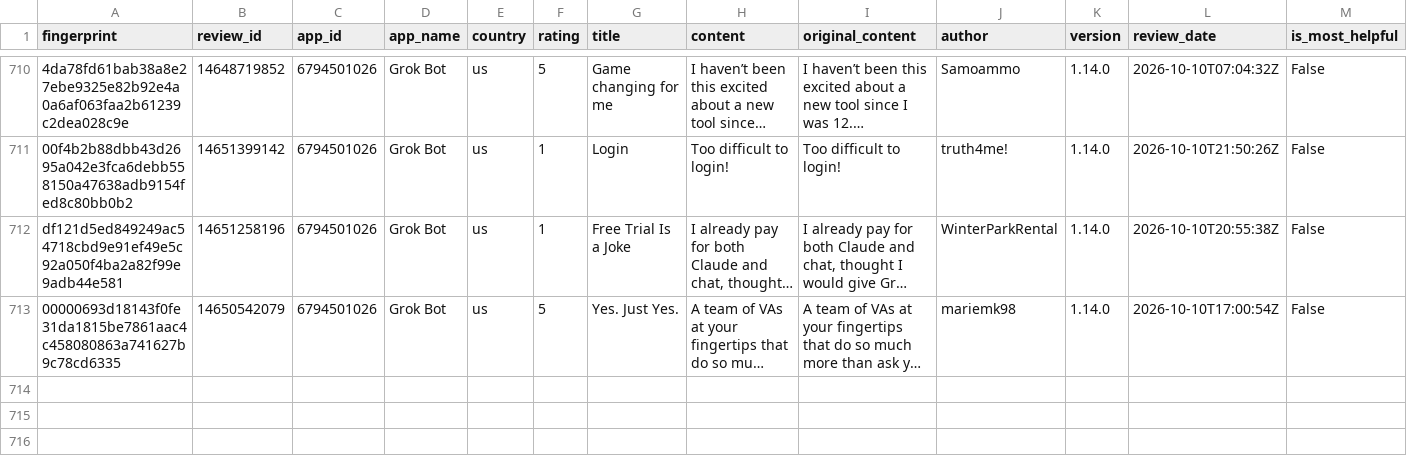
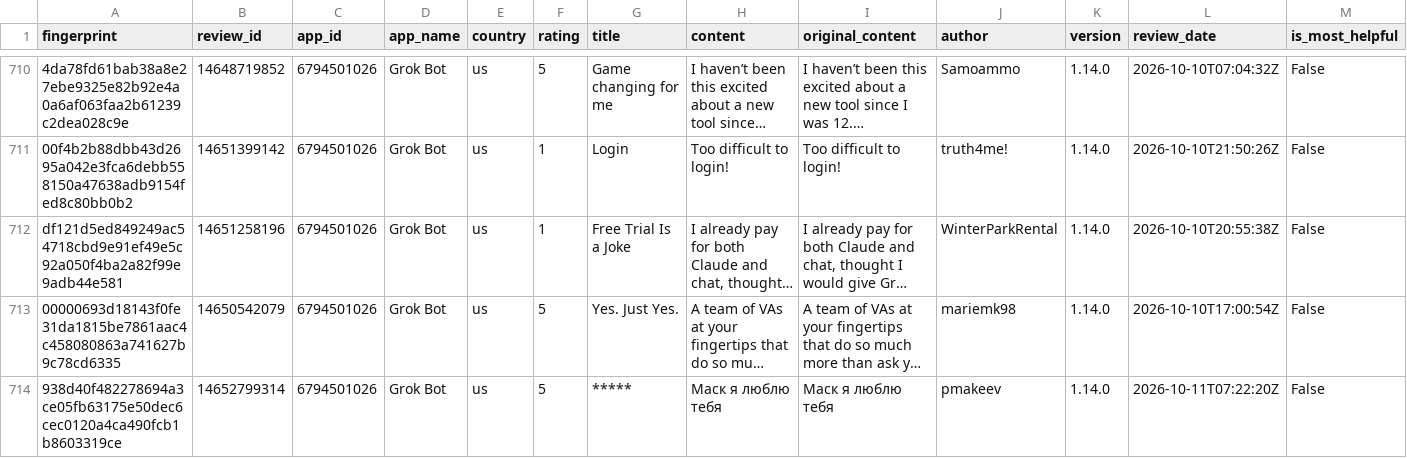
Before and after one commit to pickmiu/appstore-public-data, a CSV file: data/reviews_6794501026_Grok_Bot_us.csv, drawn as a sheet; only a part is shown, gaps mark what is left out; long unchanged cells end in …; rows hold the shown columns only; the diff names each change by its address in the sheet, - before the commit and + after, or states it on an @@ line.

```diff
--- a/data/reviews_6794501026_Grok_Bot_us.csv
+++ b/data/reviews_6794501026_Grok_Bot_us.csv
+row 714: 938d40f482278694a3ce05fb63175e50dec6cec0120a4ca490fcb1b8603319ce | 14652799314 | 6794501026 | Grok Bot | us | 5 | ***** | Маск я люблю тебя | Маск я люблю тебя | pmakeev | 1.14.0 | 2026-10-11T07:22:20Z | False
```
Also changed, not shown: data/reviews_1012871328_得物_cn.csv, data/reviews_348712880_Amazon_de.csv, 16 other files.
